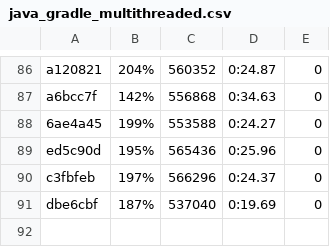
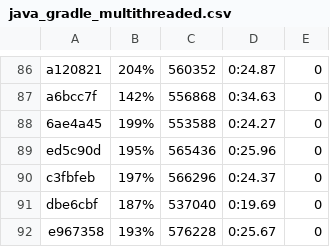
Before and after one commit to getgauge/gauge-benchmarks, a CSV file: docs/data/gauge/java_gradle_multithreaded.csv, drawn as a sheet; only a part is shown, gaps mark what is left out; the diff names each change by its address in the sheet, - before the commit and + after, or states it on an @@ line.

```diff
--- a/docs/data/gauge/java_gradle_multithreaded.csv
+++ b/docs/data/gauge/java_gradle_multithreaded.csv
+row 92: e967358 | 193% | 576228 | 0:25.67 | 0
```
Also changed, not shown: docs/data/gauge/java_gradle_parallel.csv, docs/data/gauge/java_gradle_serial.csv, 6 other files.
